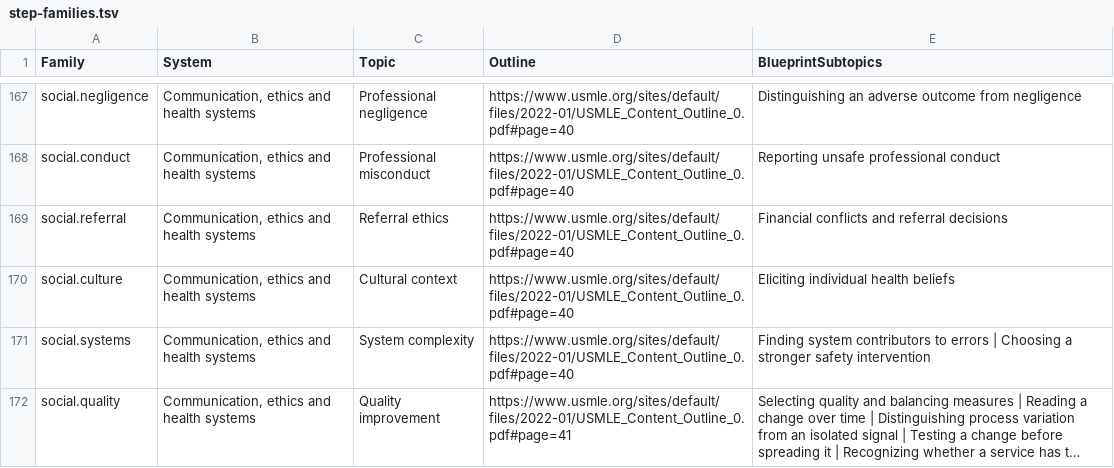
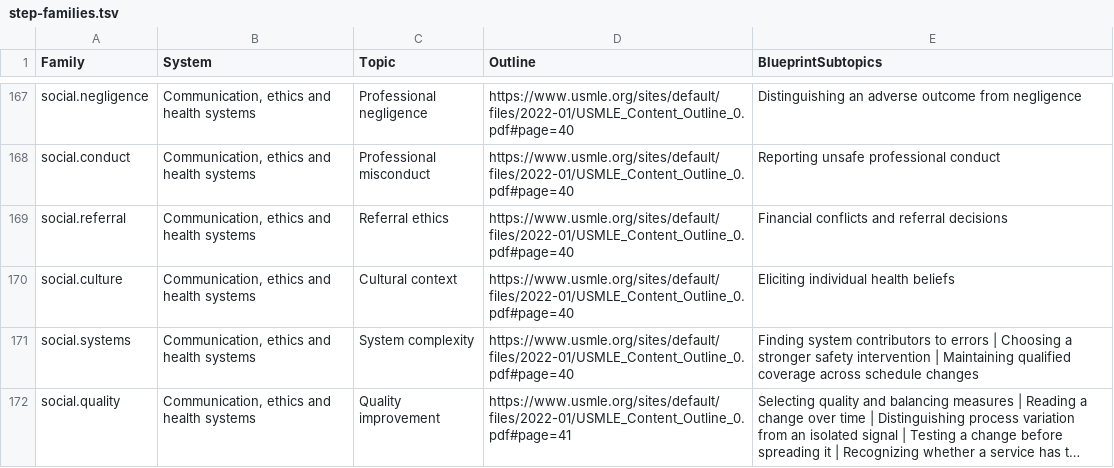
Before and after one commit to bionicles/anki, a TSV file: decks/mcat-usmle/step-families.tsv, drawn as a sheet; only a part is shown, gaps mark what is left out; long unchanged cells end in …; the diff covers the shown part only; the diff names each change by its address in the sheet, - before the commit and + after, or states it on an @@ line.

```diff
--- a/decks/mcat-usmle/step-families.tsv
+++ b/decks/mcat-usmle/step-families.tsv
-E171 (BlueprintSubtopics): …safety intervention
+E171 (BlueprintSubtopics): …safety intervention | Maintaining qualified coverage across schedule changes
```
Also changed, not shown: 1 edited cell elsewhere in this file, decks/mcat-usmle/imaging.tsv, decks/mcat-usmle/mcat-transfer.tsv, 16 other files.
